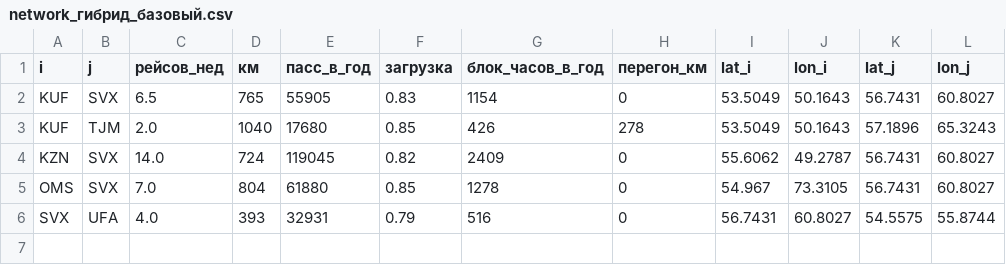
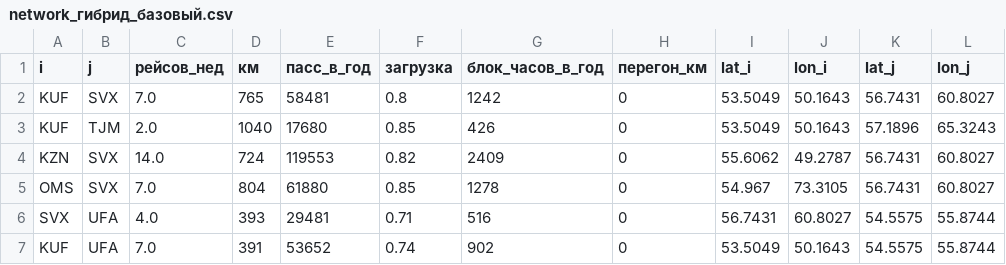
Before and after one commit to AndreyV105105105/Puhososy, a CSV file: results/network_гибрид_базовый.csv, drawn as a sheet.

```diff
--- a/results/network_гибрид_базовый.csv
+++ b/results/network_гибрид_базовый.csv
@@ -1,6 +1,7 @@
 i,j,рейсов_нед,км,пасс_в_год,загрузка,блок_часов_в_год,перегон_км,lat_i,lon_i,lat_j,lon_j
-KUF,SVX,6.5,765,55905,0.83,1154,0,53.5049,50.1643,56.7431,60.8027
-KUF,TJM,2.0,1040,17680,0.85,426,278,53.5049,50.1643,57.1896,65.3243
-KZN,SVX,14.0,724,119045,0.82,2409,0,55.6062,49.2787,56.7431,60.8027
+KUF,SVX,7.0,765,58481,0.8,1242,0,53.5049,50.1643,56.7431,60.8027
+KUF,TJM,2.0,1040,17680,0.85,426,0,53.5049,50.1643,57.1896,65.3243
+KZN,SVX,14.0,724,119553,0.82,2409,0,55.6062,49.2787,56.7431,60.8027
 OMS,SVX,7.0,804,61880,0.85,1278,0,54.967,73.3105,56.7431,60.8027
-SVX,UFA,4.0,393,32931,0.79,516,0,56.7431,60.8027,54.5575,55.8744
+SVX,UFA,4.0,393,29481,0.71,516,0,56.7431,60.8027,54.5575,55.8744
+KUF,UFA,7.0,391,53652,0.74,902,0,53.5049,50.1643,54.5575,55.8744
```
Also changed, not shown: results/monte_carlo.csv, results/network_прямые_базовый.csv, 21 other files.
